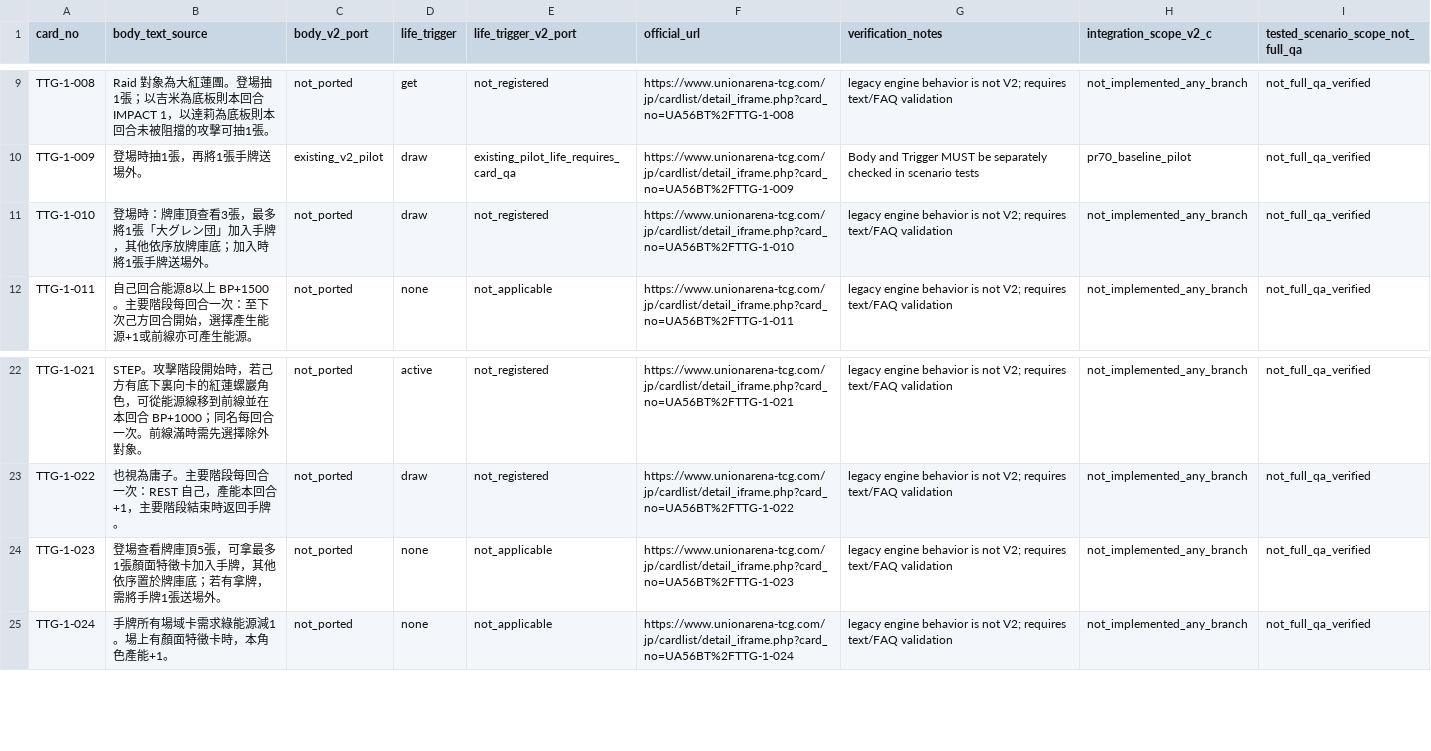
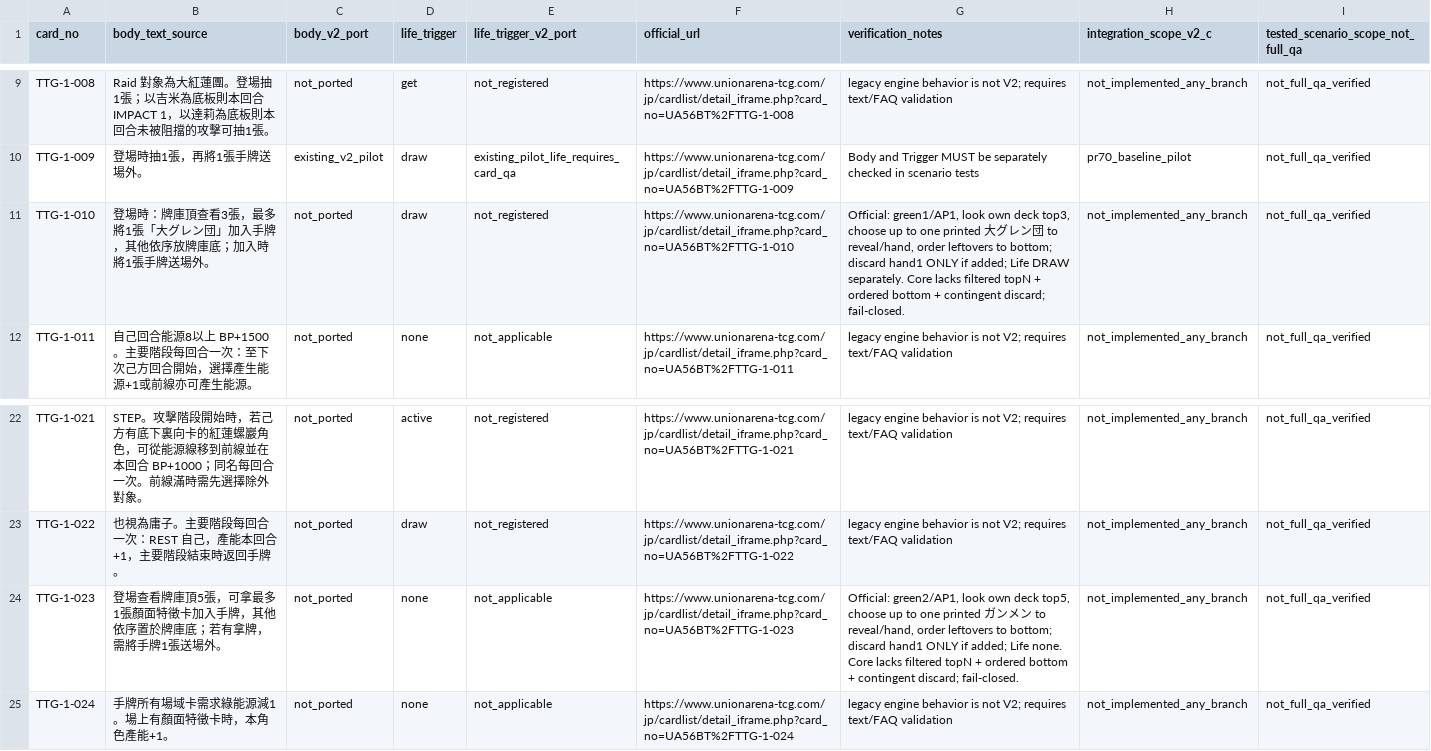
Before and after one commit to will00t-debug/Ua, a CSV file: audit/v2-c-ttg-status.csv, drawn as a sheet; only a part is shown, gaps mark what is left out.

Commit message:
audit(v2-c): document four official source-locked topN, discard2 and printed BP core blockers

```diff
--- a/audit/v2-c-ttg-status.csv
+++ b/audit/v2-c-ttg-status.csv
@@ -10,3 +10,3 @@
 "TTG-1-009","登場時抽1張，再將1張手牌送場外。","existing_v2_pilot","draw","existing_pilot_life_requires_card_qa","https://www.unionarena-tcg.com/jp/cardlist/detail_iframe.php?card_no=UA56BT%2FTTG-1-009","Body and Trigger MUST be separately checked in scenario tests","pr70_baseline_pilot","not_full_qa_verified"
-"TTG-1-010","登場時：牌庫頂查看3張，最多將1張「大グレン団」加入手牌，其他依序放牌庫底；加入時將1張手牌送場外。","not_ported","draw","not_registered","https://www.unionarena-tcg.com/jp/cardlist/detail_iframe.php?card_no=UA56BT%2FTTG-1-010","legacy engine behavior is not V2; requires text/FAQ validation","not_implemented_any_branch","not_full_qa_verified"
+"TTG-1-010","登場時：牌庫頂查看3張，最多將1張「大グレン団」加入手牌，其他依序放牌庫底；加入時將1張手牌送場外。","not_ported","draw","not_registered","https://www.unionarena-tcg.com/jp/cardlist/detail_iframe.php?card_no=UA56BT%2FTTG-1-010","Official: green1/AP1, look own deck top3, choose up to one printed 大グレン団 to reveal/hand, order leftovers to bottom; discard hand1 ONLY if added; Life DRAW separately. Core lacks filtered topN + ordered bottom + contingent discard; fail-closed.","not_implemented_any_branch","not_full_qa_verified"
 "TTG-1-011","自己回合能源8以上 BP+1500。主要階段每回合一次：至下次己方回合開始，選擇產生能源+1或前線亦可產生能源。","not_ported","none","not_applicable","https://www.unionarena-tcg.com/jp/cardlist/detail_iframe.php?card_no=UA56BT%2FTTG-1-011","legacy engine behavior is not V2; requires text/FAQ validation","not_implemented_any_branch","not_full_qa_verified"
@@ -23,3 +23,3 @@
 "TTG-1-022","也視為庸子。主要階段每回合一次：REST 自己，產能本回合+1，主要階段結束時返回手牌。","not_ported","draw","not_registered","https://www.unionarena-tcg.com/jp/cardlist/detail_iframe.php?card_no=UA56BT%2FTTG-1-022","legacy engine behavior is not V2; requires text/FAQ validation","not_implemented_any_branch","not_full_qa_verified"
-"TTG-1-023","登場查看牌庫頂5張，可拿最多1張顏面特徵卡加入手牌，其他依序置於牌庫底；若有拿牌，需將手牌1張送場外。","not_ported","none","not_applicable","https://www.unionarena-tcg.com/jp/cardlist/detail_iframe.php?card_no=UA56BT%2FTTG-1-023","legacy engine behavior is not V2; requires text/FAQ validation","not_implemented_any_branch","not_full_qa_verified"
+"TTG-1-023","登場查看牌庫頂5張，可拿最多1張顏面特徵卡加入手牌，其他依序置於牌庫底；若有拿牌，需將手牌1張送場外。","not_ported","none","not_applicable","https://www.unionarena-tcg.com/jp/cardlist/detail_iframe.php?card_no=UA56BT%2FTTG-1-023","Official: green2/AP1, look own deck top5, choose up to one printed ガンメン to reveal/hand, order leftovers to bottom; discard hand1 ONLY if added; Life none. Core lacks filtered topN + ordered bottom + contingent discard; fail-closed.","not_implemented_any_branch","not_full_qa_verified"
 "TTG-1-024","手牌所有場域卡需求綠能源減1。場上有顏面特徵卡時，本角色產能+1。","not_ported","none","not_applicable","https://www.unionarena-tcg.com/jp/cardlist/detail_iframe.php?card_no=UA56BT%2FTTG-1-024","legacy engine behavior is not V2; requires text/FAQ validation","not_implemented_any_branch","not_full_qa_verified"
```
